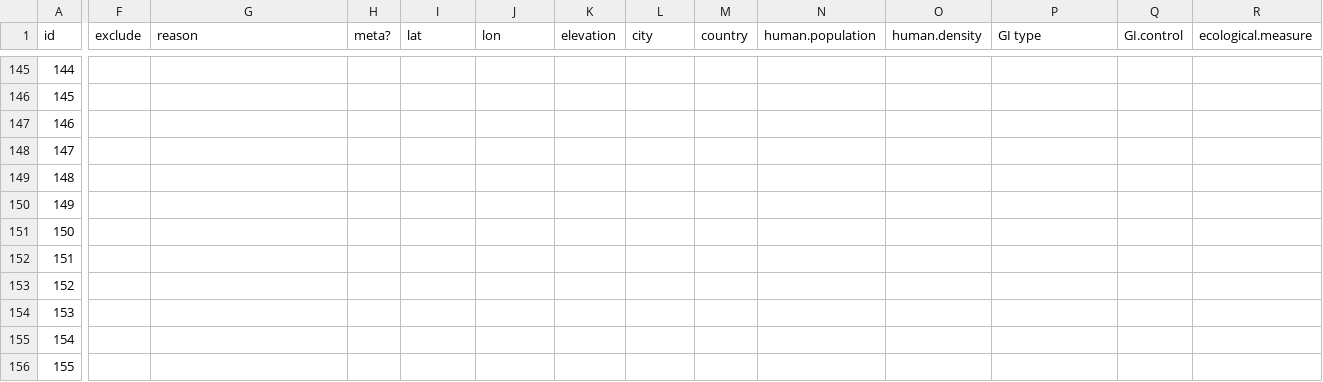
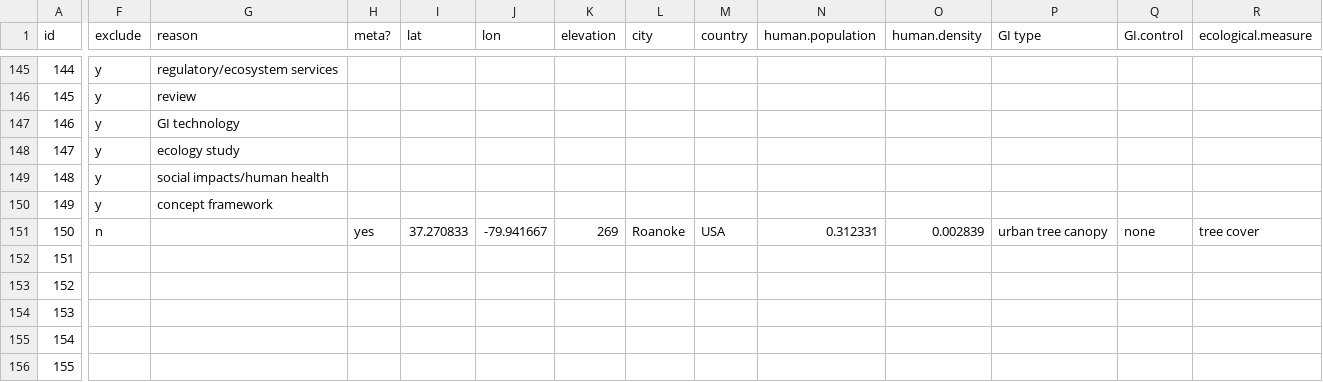
Before and after one commit to afilazzola/GreenInfrastructureMeta, a CSV file: data/evidence.csv, drawn as a sheet; only a part is shown, gaps mark what is left out; the diff covers the shown part only; the diff names each change by its address in the sheet, - before the commit and + after, or states it on an @@ line.

```diff
--- a/data/evidence.csv
+++ b/data/evidence.csv
-F145:F150 (exclude): (empty)
+F145:F150 (exclude): y
-G145 (reason): (empty)
+G145 (reason): regulatory/ecosystem services
-G146 (reason): (empty)
+G146 (reason): review
-G147 (reason): (empty)
+G147 (reason): GI technology
-G148 (reason): (empty)
+G148 (reason): ecology study
-G149 (reason): (empty)
+G149 (reason): social impacts/human health
-G150 (reason): (empty)
+G150 (reason): concept framework
-F151 (exclude): (empty)
+F151 (exclude): n
-H151 (meta?): (empty)
+H151 (meta?): yes
-I151 (lat): (empty)
+I151 (lat): 37.270833
-J151 (lon): (empty)
+J151 (lon): -79.941667
-K151 (elevation): (empty)
+K151 (elevation): 269
-L151 (city): (empty)
+L151 (city): Roanoke
-M151 (country): (empty)
+M151 (country): USA
-N151 (human.population): (empty)
+N151 (human.population): 0.312331
-O151 (human.density): (empty)
+O151 (human.density): 0.002839
-P151 (GI type): (empty)
+P151 (GI type): urban tree canopy
-Q151 (GI.control): (empty)
+Q151 (GI.control): none
-R151 (ecological.measure): (empty)
+R151 (ecological.measure): tree cover
```
Also changed, not shown: 85 edited cells elsewhere in this file.
